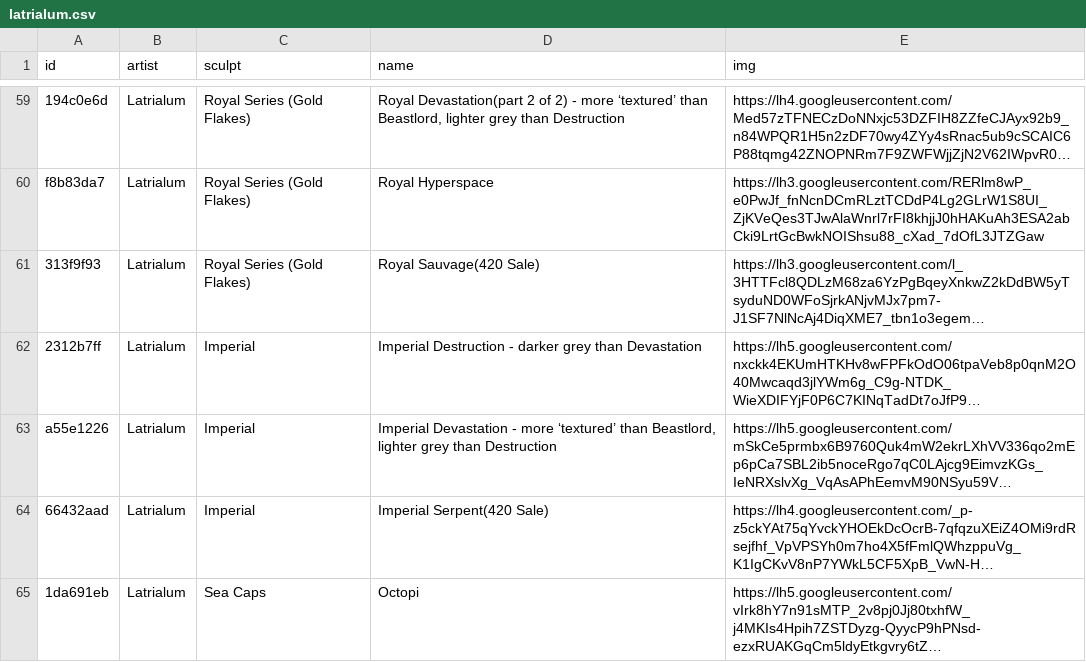
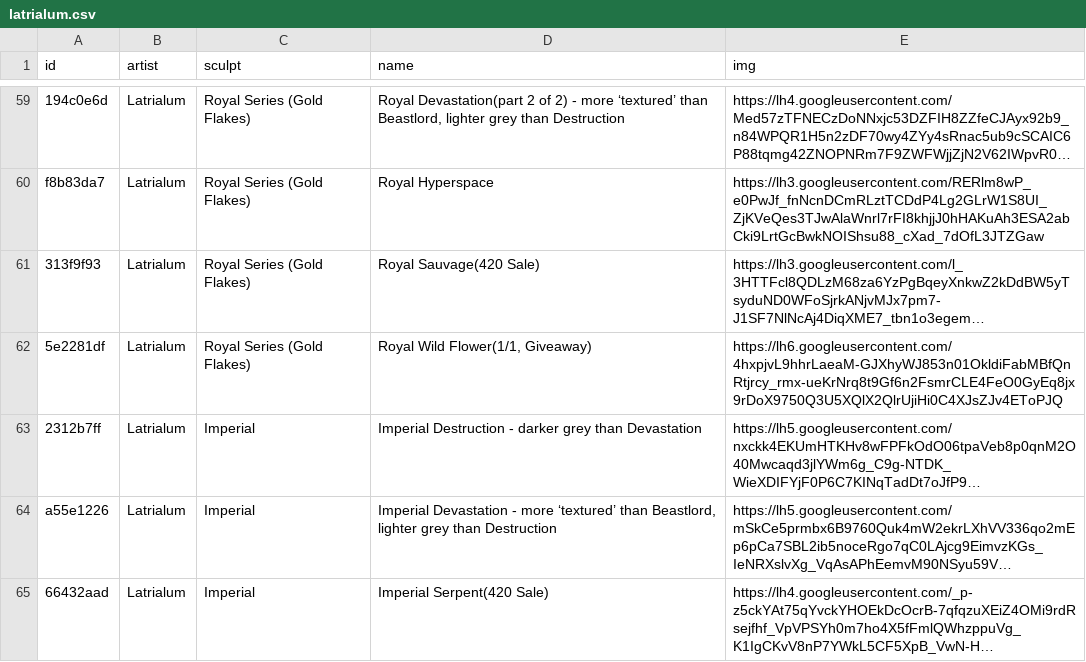
Before and after one commit to keycap-archivist/database, a CSV file: db/latrialum.csv, drawn as a sheet; only a part is shown, gaps mark what is left out; the shorter side is filled out with more unchanged rows; long unchanged cells end in …; the diff names each change by its address in the sheet, - before the commit and + after, or states it on an @@ line.

```diff
--- a/db/latrialum.csv
+++ b/db/latrialum.csv
+row 62: 5e2281df | Latrialum | Royal Series (Gold Flakes) | Royal Wild Flower(1/1, Giveaway) | https://lh6.googleusercontent.com/4hxpjvL9hhrLaeaM-GJXhyWJ853n01OkldiFabMBfQnRtjrcy_rmx-ueKrNrq8t9Gf6n2FsmrCLE4FeO0GyEq8jx9rDoX9750Q3U5XQlX2QlrUjiHi0C4XJsZJv4EToPJQ
```
Also changed, not shown: 5 other files.
